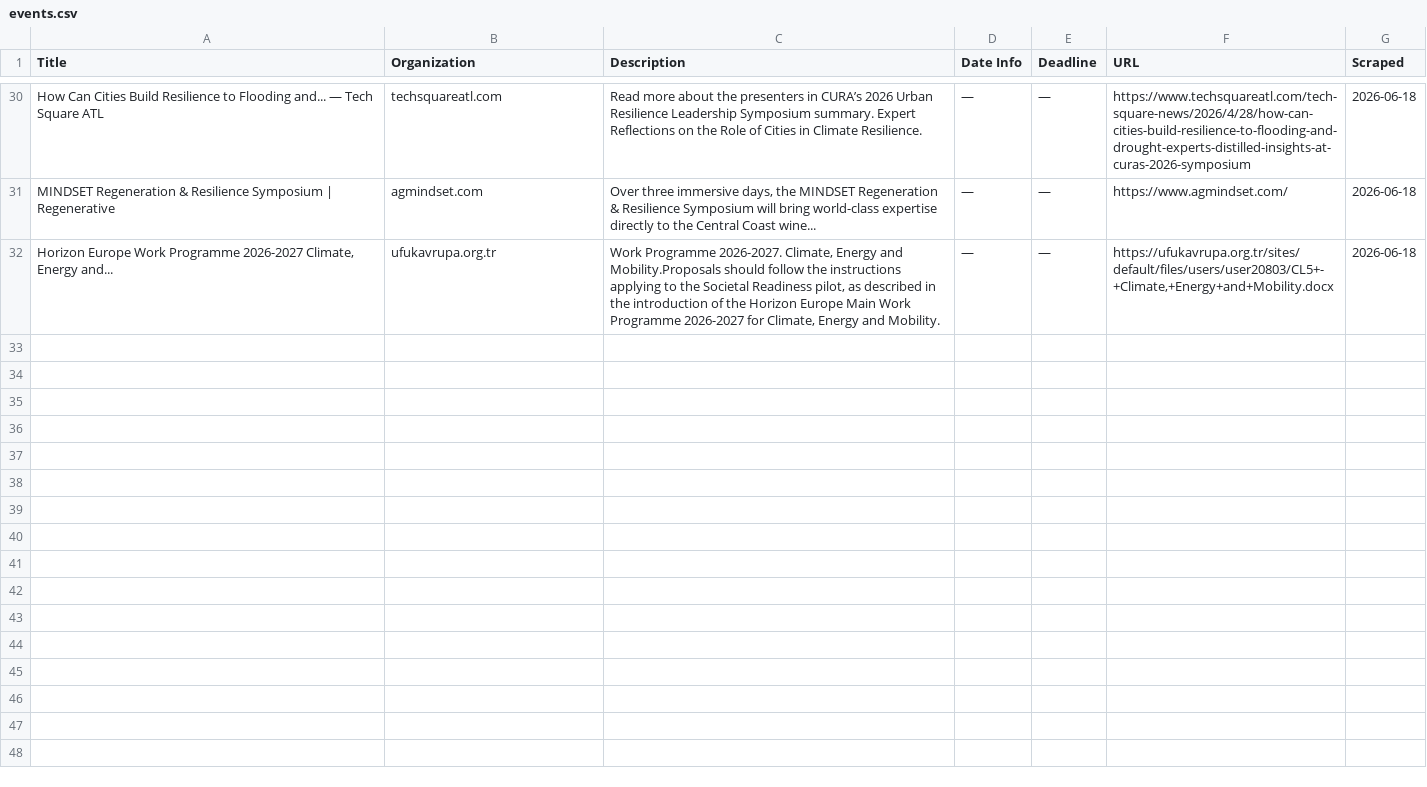
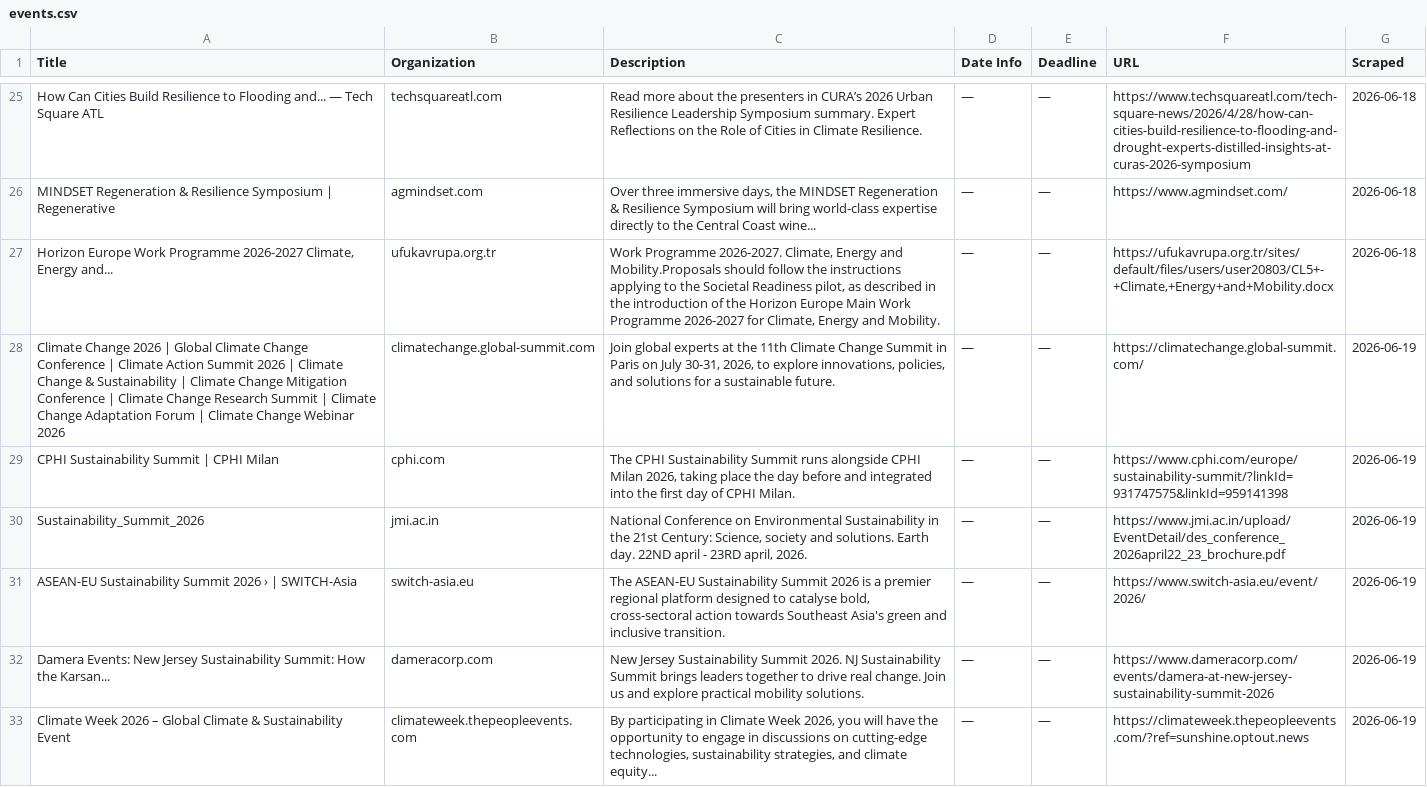
Before and after one commit to columbia-consulting/climate-cardinals-newsletter, a CSV file: weekly_data/events.csv, drawn as a sheet; only a part is shown, gaps mark what is left out; the diff covers the shown part only; the diff names each change by its address in the sheet, - before the commit and + after, or states it on an @@ line.

```diff
--- a/weekly_data/events.csv
+++ b/weekly_data/events.csv
+row 28: Climate Change 2026 | Global Climate Change Conference | Climate Action Summit 2026 | Climate Change & Sustainability | Climate Change Mitigation Conference | Climate Change Research Summit | Climate Change Adaptation Forum | Climate Change Webinar 2026 | climatechange.global-summit.com | Join global experts at the 11th Climate Change Summit in Paris on July 30-31, 2026, to explore innovations, policies, and solutions for a sustainable future. | — | — | https://climatechange.global-summit.com/ | 2026-06-19
+row 29: CPHI Sustainability Summit | CPHI Milan | cphi.com | The CPHI Sustainability Summit runs alongside CPHI Milan 2026, taking place the day before and integrated into the first day of CPHI Milan. | — | — | https://www.cphi.com/europe/sustainability-summit/?linkId=931747575&linkId=959141398 | 2026-06-19
+row 30: Sustainability_Summit_2026 | jmi.ac.in | National Conference on Environmental Sustainability in the 21st Century: Science, society and solutions. Earth day. 22ND april - 23RD april, 2026. | — | — | https://www.jmi.ac.in/upload/EventDetail/des_conference_2026april22_23_brochure.pdf | 2026-06-19
+row 31: ASEAN-EU Sustainability Summit 2026 › | SWITCH-Asia | switch-asia.eu | The ASEAN-EU Sustainability Summit 2026 is a premier regional platform designed to catalyse bold, cross-sectoral action towards Southeast Asia's green and inclusive transition. | — | — | https://www.switch-asia.eu/event/2026/ | 2026-06-19
+row 32: Damera Events: New Jersey Sustainability Summit: How the Karsan... | dameracorp.com | New Jersey Sustainability Summit 2026. NJ Sustainability Summit brings leaders together to drive real change. Join us and explore practical mobility solutions. | — | — | https://www.dameracorp.com/events/damera-at-new-jersey-sustainability-summit-2026 | 2026-06-19
+row 33: Climate Week 2026 – Global Climate & Sustainability Event | climateweek.thepeopleevents.com | By participating in Climate Week 2026, you will have the opportunity to engage in discussions on cutting-edge technologies, sustainability strategies, and climate equity... | — | — | https://climateweek.thepeopleevents.com/?ref=sunshine.optout.news | 2026-06-19
```
Also changed, not shown: 6 added rows and 5 removed rows elsewhere in this file, weekly_data/csr_reports.csv, weekly_data/experts.csv, 2 other files.
